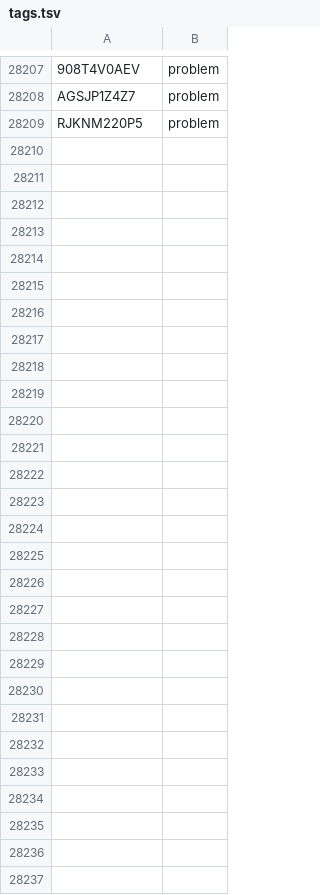
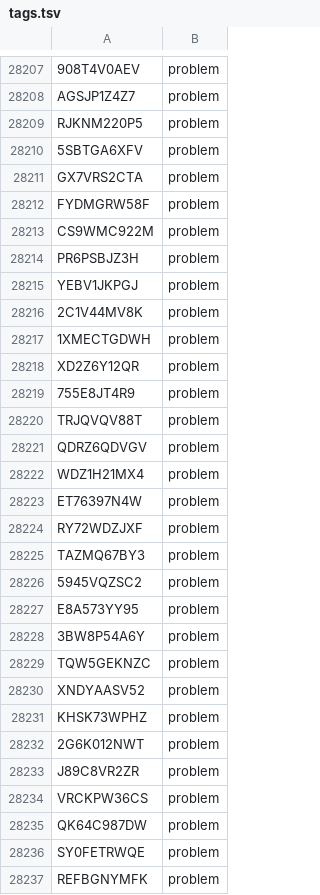
Before and after one commit to tamnd/olymmath, a TSV file: registers/tags.tsv, drawn as a sheet; only a part is shown, gaps mark what is left out.

Commit message:
Place the Thailand MO rows by their AoPS topic titles (#77)
The AoPS wiki numbers the problems of each day from 1, so the importer
could not place these rows. The topic titles give the day, for example
"2004 Thailand MO day 1 p1". This adds 28 th-tmo problems.

Signed-off-by: tamnd <1218621+tamnd@users.noreply.github.com>

```diff
--- a/registers/tags.tsv
+++ b/registers/tags.tsv
@@ -28209 +28209,29 @@ AGSJP1Z4Z7	problem
 RJKNM220P5	problem
+5SBTGA6XFV	problem
+GX7VRS2CTA	problem
+FYDMGRW58F	problem
+CS9WMC922M	problem
+PR6PSBJZ3H	problem
+YEBV1JKPGJ	problem
+2C1V44MV8K	problem
+1XMECTGDWH	problem
+XD2Z6Y12QR	problem
+755E8JT4R9	problem
+TRJQVQV88T	problem
+QDRZ6QDVGV	problem
+WDZ1H21MX4	problem
+ET76397N4W	problem
+RY72WDZJXF	problem
+TAZMQ67BY3	problem
+5945VQZSC2	problem
+E8A573YY95	problem
+3BW8P54A6Y	problem
+TQW5GEKNZC	problem
+XNDYAASV52	problem
+KHSK73WPHZ	problem
+2G6K012NWT	problem
+J89C8VR2ZR	problem
+VRCKPW36CS	problem
+QK64C987DW	problem
+SY0FETRWQE	problem
+REFBGNYMFK	problem
```
Also changed, not shown: 28 other files.
